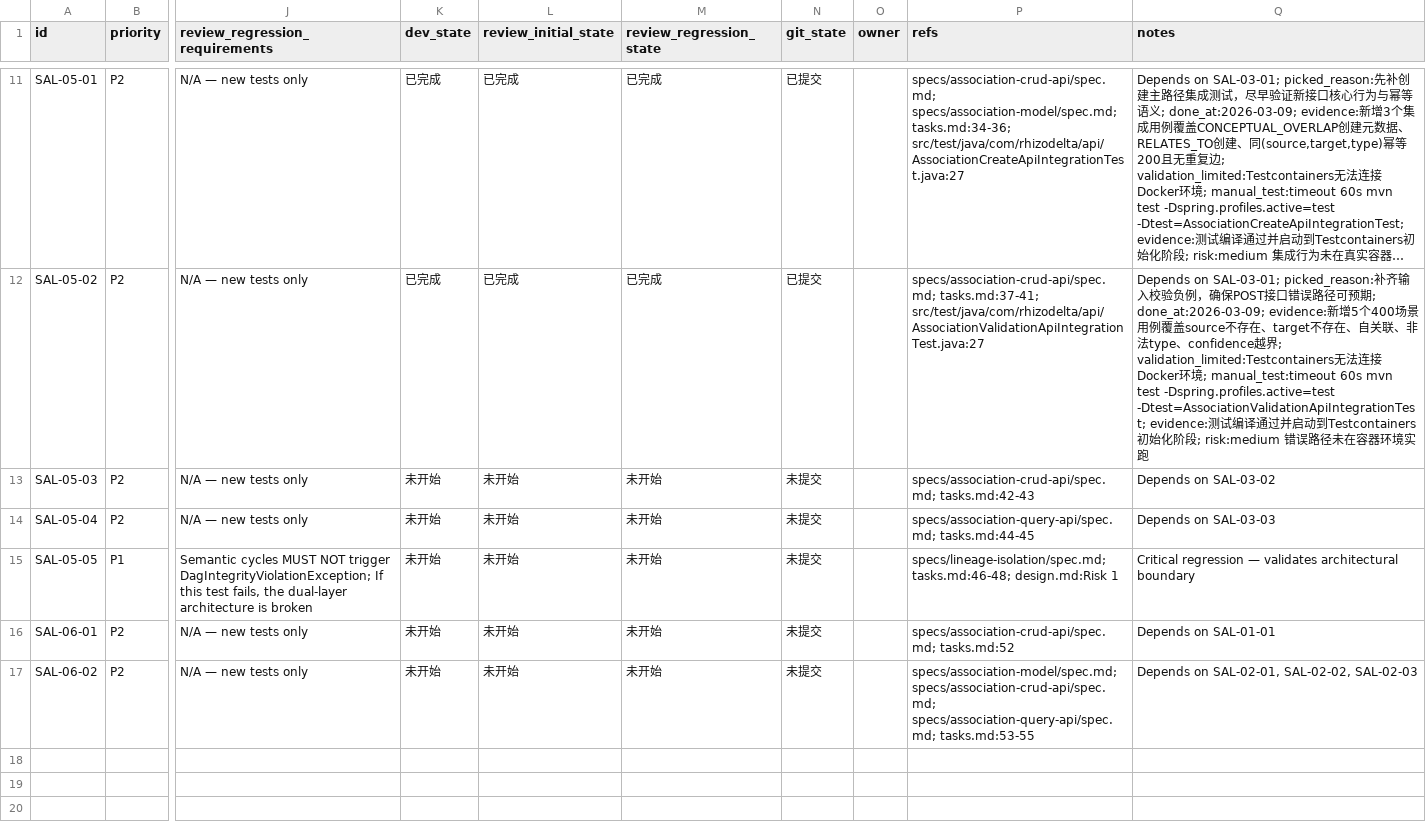
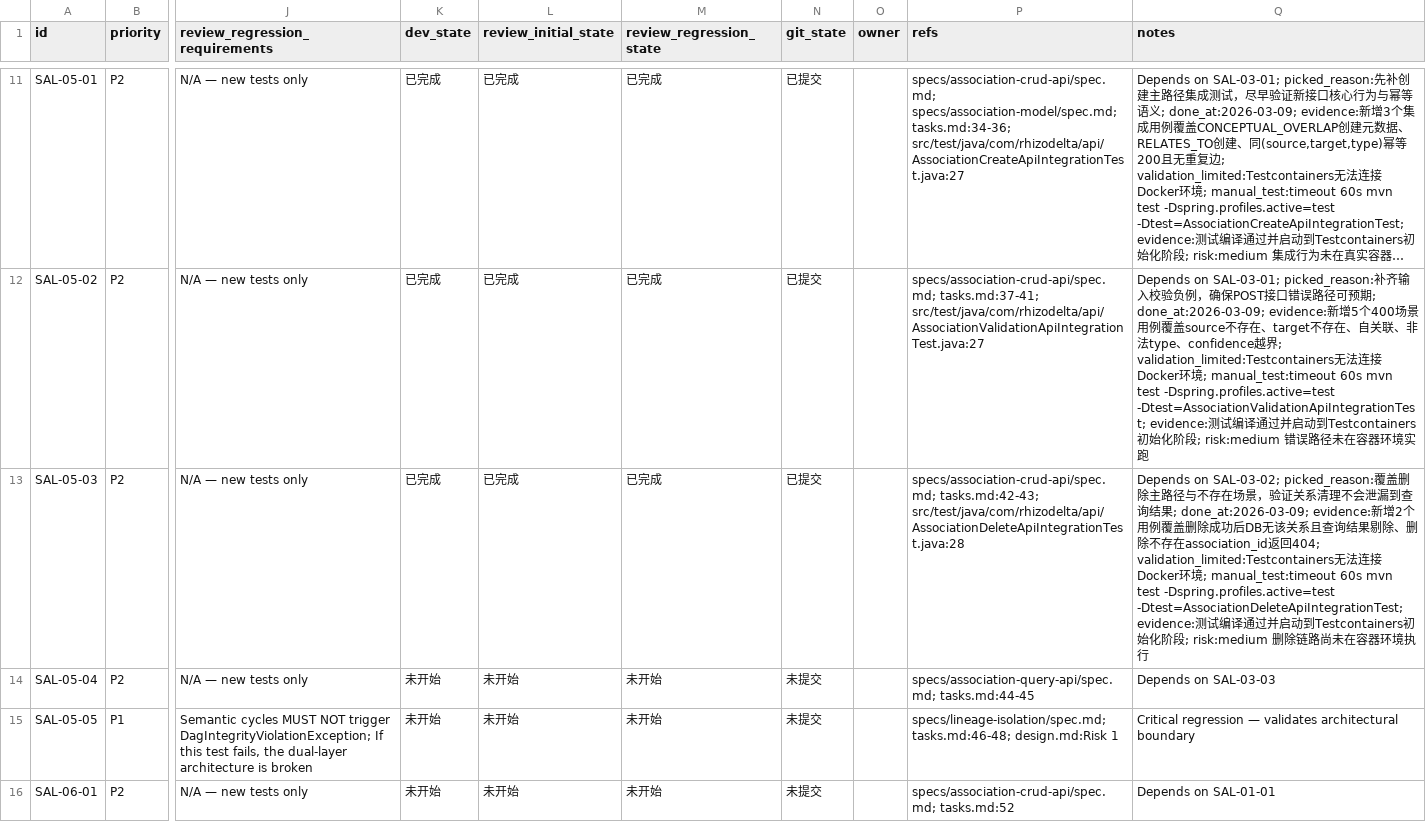
Before and after one commit to TUNTIANHAMMA-2/RhizoDelta, a CSV file: issues/2026-03-09_16-59-39-semantic-association-layer.csv, drawn as a sheet; only a part is shown, gaps mark what is left out; the shorter side is filled out with more unchanged rows; long unchanged cells end in …; the diff names each change by its address in the sheet, - before the commit and + after, or states it on an @@ line.

Commit message:
[SAL-05-03] Integration tests for association deletion

```diff
--- a/issues/2026-03-09_16-59-39-semantic-association-layer.csv
+++ b/issues/2026-03-09_16-59-39-semantic-association-layer.csv
-K13 (dev_state): 未开始
+K13 (dev_state): 已完成
-L13 (review_initial_state): 未开始
+L13 (review_initial_state): 已完成
-M13 (review_regression_state): 未开始
+M13 (review_regression_state): 已完成
-N13 (git_state): 未提交
+N13 (git_state): 已提交
-P13 (refs): specs/association-crud-api/spec.md; tasks.md:42-43
+P13 (refs): specs/association-crud-api/spec.md; tasks.md:42-43; src/test/java/com/rhizodelta/api/AssociationDeleteApiIntegrationTest.java:28
-Q13 (notes): Depends on SAL-03-02
+Q13 (notes): Depends on SAL-03-02; picked_reason:覆盖删除主路径与不存在场景，验证关系清理不会泄漏到查询结果; done_at:2026-03-09; evidence:新增2个用例覆盖删除成功后DB无该关系且查询结果剔除、删除不存在association_id返回404; validation_limited:Testcontainers无法连接Docker环境; manual_test:timeout 60s mvn test -Dspring.profiles.active=test -Dtest=AssociationDeleteApiIntegrationTest; evidence:测试编译通过并启动到Testcontainers初始化阶段; risk:medium 删除链路尚未在容器环境执行
```
Also changed, not shown: 1 other file.
